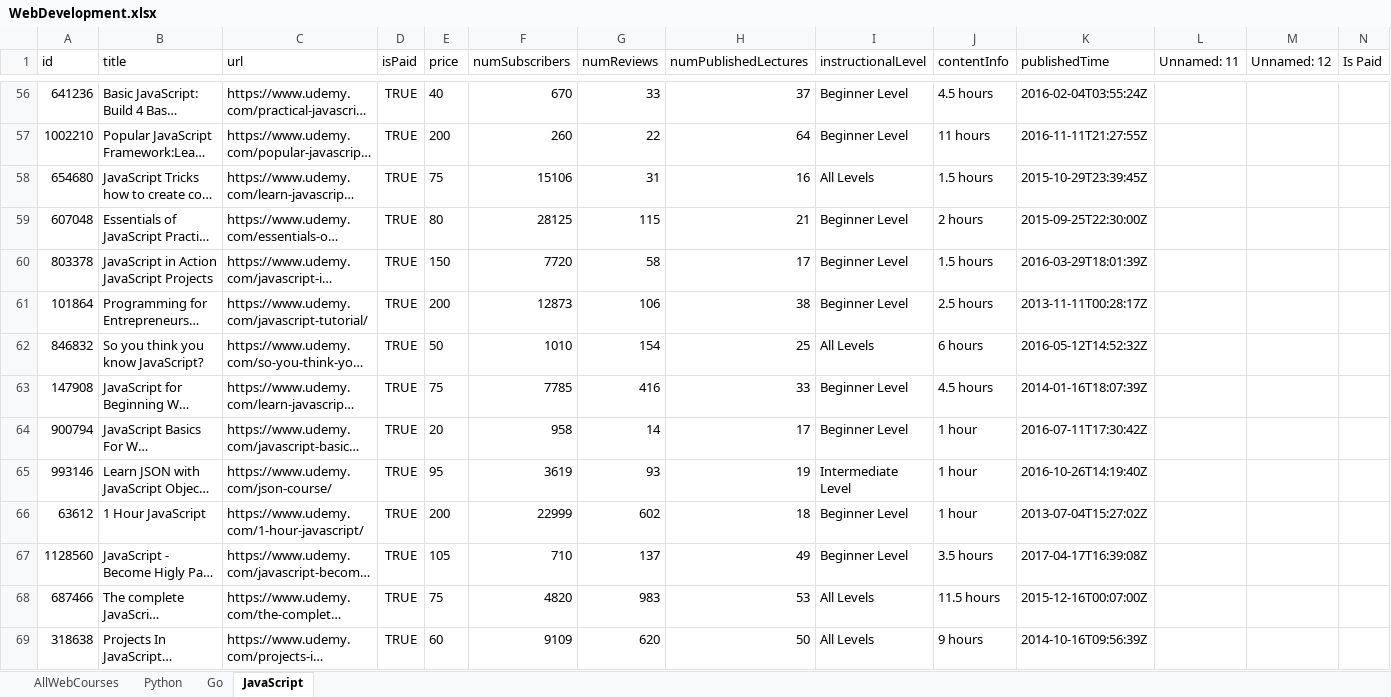
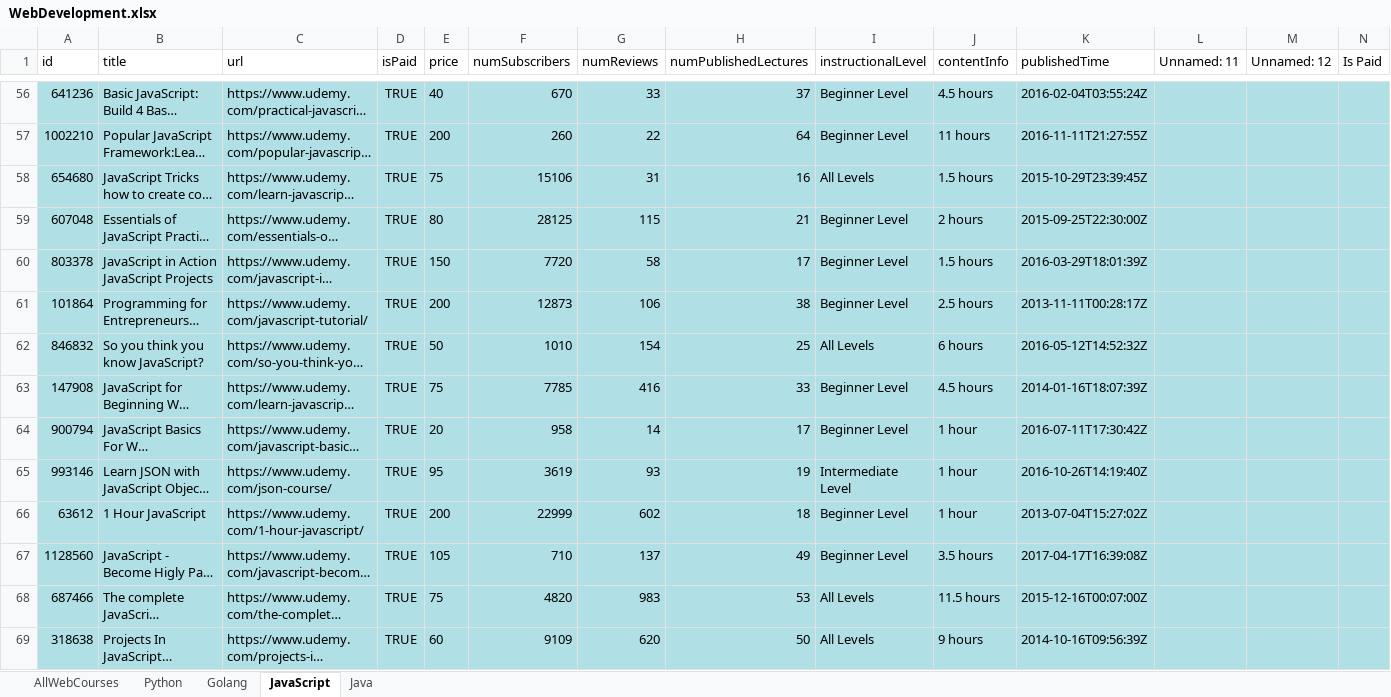
Before and after one commit to postnikovmu/pandas-courses-xls, an Excel workbook: data/WebDevelopment.xlsx, sheet JavaScript, drawn as a sheet; only a part is shown, gaps mark what is left out; long unchanged cells end in …; values as stored, in another font and other column widths than the file's, no borders; the diff covers the shown part only; the diff names each change by its address in the sheet, - before the commit and + after, or states it on an @@ line.

```diff
--- a/data/WebDevelopment.xlsx (sheet JavaScript)
+++ b/data/WebDevelopment.xlsx (sheet JavaScript)
-sheet tab: Go
+sheet tab: Golang
+sheet tab: Java
-A56:N69 fill: none
+A56:N69 fill: #B0E0E6
```
Also changed, not shown: cell formats elsewhere in this sheet, sheet Golang, sheet Python, 3 other files.
